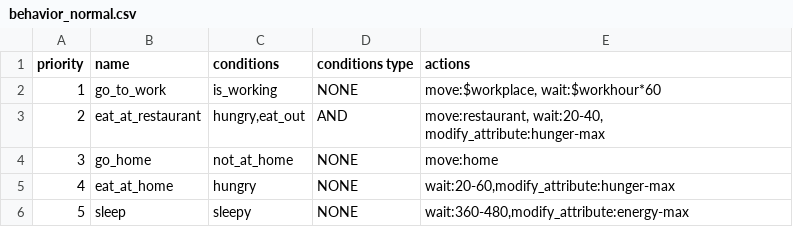
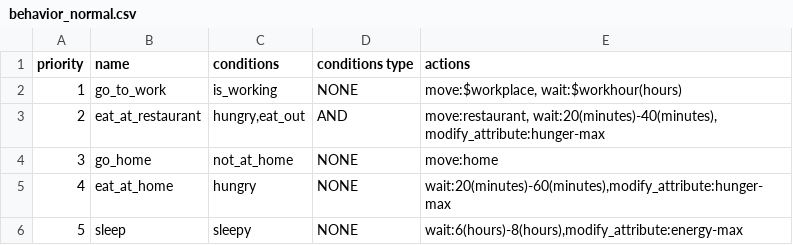
Before and after one commit to rithgroove/Koudou, a CSV file: config/behavioral/behavior/behavior_normal.csv, drawn as a sheet.

Commit message:
finalize the action_wait and it's syntax

```diff
--- a/config/behavioral/behavior/behavior_normal.csv
+++ b/config/behavioral/behavior/behavior_normal.csv
@@ -1,6 +1,6 @@
 "priority","name","conditions","conditions type","actions"
-1,"go_to_work","is_working","NONE","move:$workplace, wait:$workhour*60"
-2,"eat_at_restaurant","hungry,eat_out","AND","move:restaurant, wait:20-40, modify_attribute:hunger-max"
+1,"go_to_work","is_working","NONE","move:$workplace, wait:$workhour(hours)"
+2,"eat_at_restaurant","hungry,eat_out","AND","move:restaurant, wait:20(minutes)-40(minutes), modify_attribute:hunger-max"
 3,"go_home","not_at_home","NONE","move:home"
-4,"eat_at_home","hungry","NONE","wait:20-60,modify_attribute:hunger-max"
-5,"sleep","sleepy","NONE","wait:360-480,modify_attribute:energy-max"
+4,"eat_at_home","hungry","NONE","wait:20(minutes)-60(minutes),modify_attribute:hunger-max"
+5,"sleep","sleepy","NONE","wait:6(hours)-8(hours),modify_attribute:energy-max"
```
Also changed, not shown: 1 other file.
